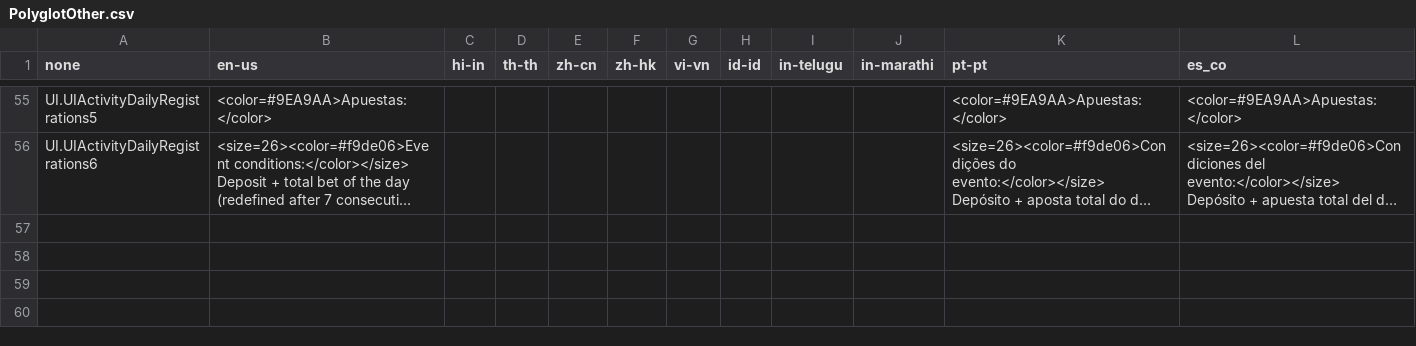
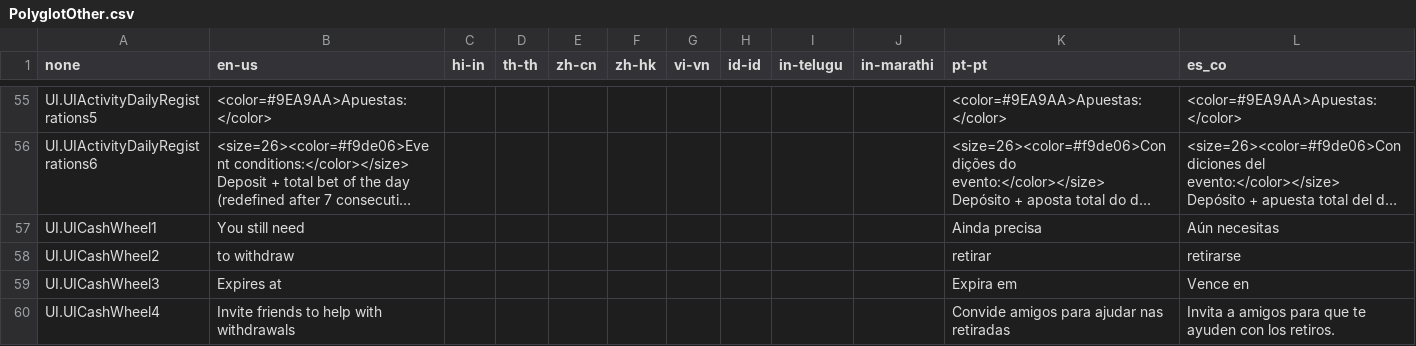
Before and after one commit to zhaoyangkun66/H5GameProjectClient, a CSV file: brabet/assets/resources/Form/PolyglotOther.csv, drawn as a sheet; only a part is shown, gaps mark what is left out; long unchanged cells end in …; the diff covers the shown part only; the diff names each change by its address in the sheet, - before the commit and + after, or states it on an @@ line.

```diff
--- a/brabet/assets/resources/Form/PolyglotOther.csv
+++ b/brabet/assets/resources/Form/PolyglotOther.csv
+row 57: UI.UICashWheel1 | You still need |  |  |  |  |  |  |  |  | Ainda precisa | Aún necesitas
+row 58: UI.UICashWheel2 | to withdraw |  |  |  |  |  |  |  |  | retirar | retirarse
+row 59: UI.UICashWheel3 | Expires at |  |  |  |  |  |  |  |  | Expira em | Vence en
+row 60: UI.UICashWheel4 | Invite friends to help with withdrawals |  |  |  |  |  |  |  |  | Convide amigos para ajudar nas retiradas | Invita a amigos para que te ayuden con los retiros.
```
Also changed, not shown: 9 added rows elsewhere in this file, 19 other files.
